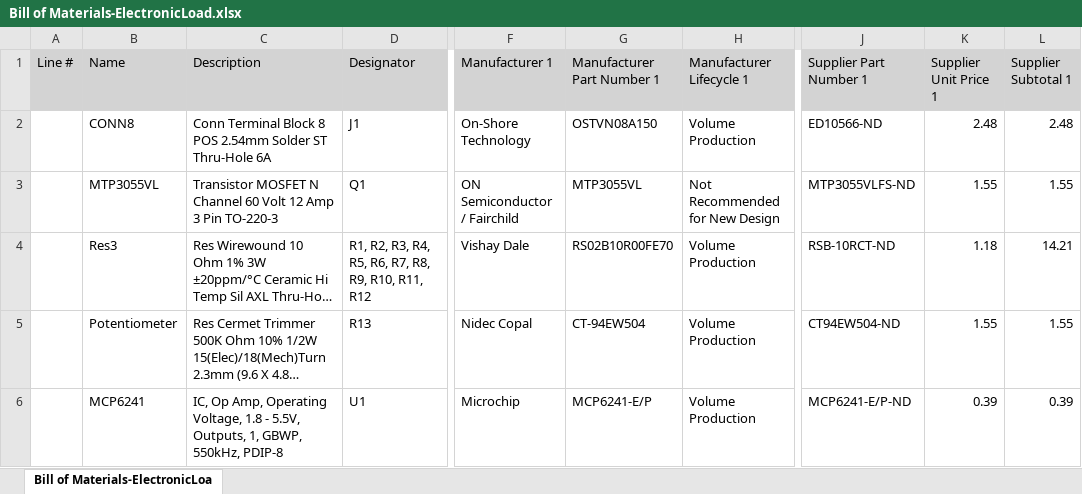
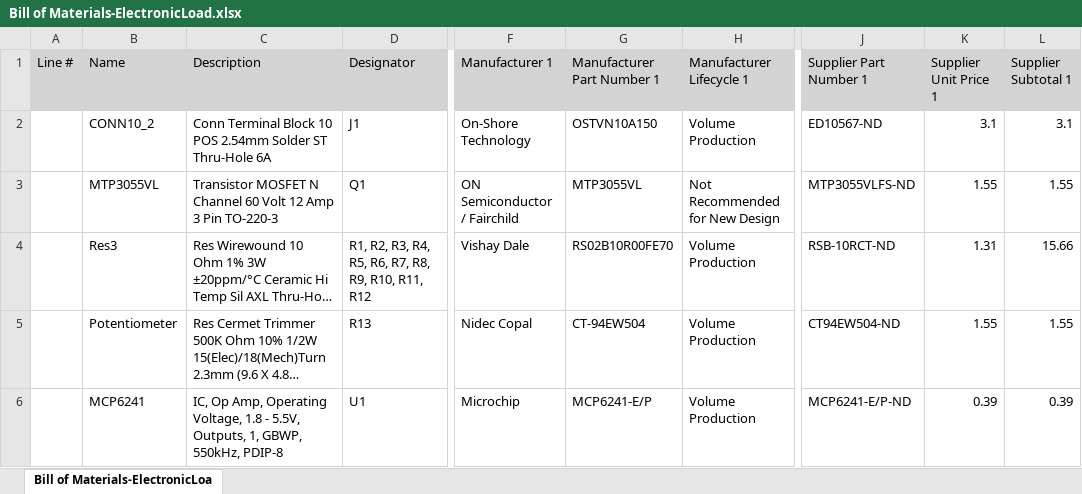
Before and after one commit to theshrew77/ElectronicLoad, an Excel workbook: BOM/Bill of Materials-ElectronicLoad.xlsx, sheet Bill of Materials-ElectronicLoa, drawn as a sheet; only a part is shown, gaps mark what is left out; long unchanged cells end in …; values as stored, in another font and other column widths than the file's, no borders; the diff names each change by its address in the sheet, - before the commit and + after, or states it on an @@ line.

Commit message:
Changed terminal block from 8 to 10 to allow for DUT to have 2 connections. 1 used to connect the DUT, the other used to measure the DUT

```diff
--- a/BOM/Bill of Materials-ElectronicLoad.xlsx (sheet Bill of Materials-ElectronicLoa)
+++ b/BOM/Bill of Materials-ElectronicLoad.xlsx (sheet Bill of Materials-ElectronicLoa)
-B2 (Name): CONN8
+B2 (Name): CONN10_2
-C2 (Description): …Terminal Block 8 POS 2.54mm…
+C2 (Description): …Terminal Block 10 POS 2.54mm…
-G2 (Manufacturer Part Number 1): OSTVN08A150
+G2 (Manufacturer Part Number 1): OSTVN10A150
-J2 (Supplier Part Number 1): ED10566-ND
+J2 (Supplier Part Number 1): ED10567-ND
-K2 (Supplier Unit Price 1): 2.48
+K2 (Supplier Unit Price 1): 3.1
-L2 (Supplier Subtotal 1): 2.48
+L2 (Supplier Subtotal 1): 3.1
-K4 (Supplier Unit Price 1): 1.18
+K4 (Supplier Unit Price 1): 1.31
-L4 (Supplier Subtotal 1): 14.21
+L4 (Supplier Subtotal 1): 15.66
```
Also changed, not shown: 22 other files.
